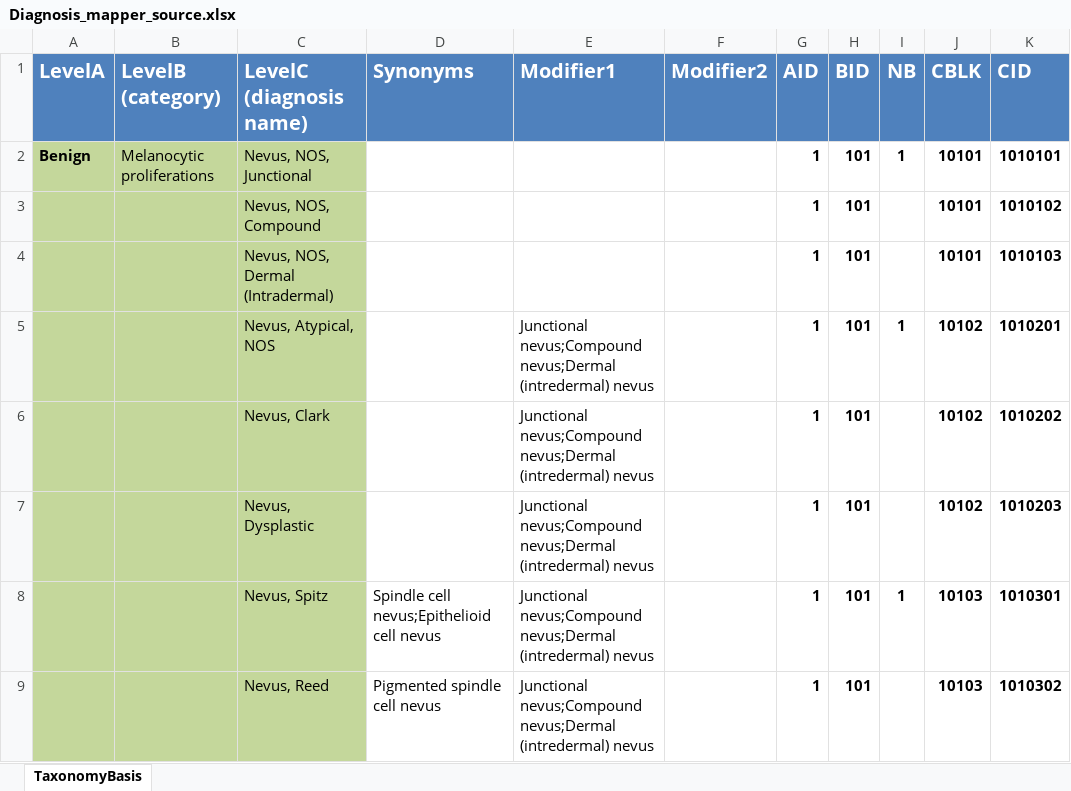
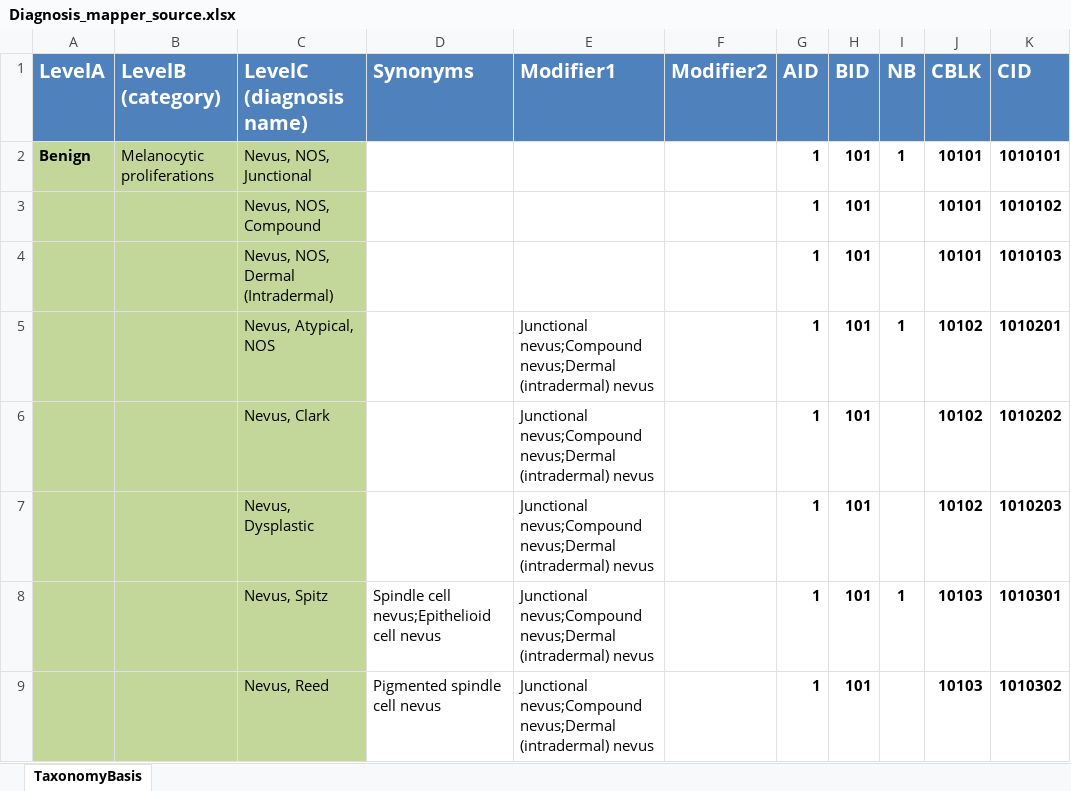
Before and after one commit to neuroelf/dermodelphi, an Excel workbook: basis/Diagnosis_mapper_source.xlsx, sheet TaxonomyBasis, drawn as a sheet; only a part is shown; values as stored, in another font and other column widths than the file's, no borders; the diff covers the shown part only; the diff names each change by its address in the sheet, - before the commit and + after, or states it on an @@ line.

Commit message:
Updated Basis (minimally).

```diff
--- a/basis/Diagnosis_mapper_source.xlsx (sheet TaxonomyBasis)
+++ b/basis/Diagnosis_mapper_source.xlsx (sheet TaxonomyBasis)
-E5:E9 (Modifier1): …nevus;Compound nevus;Dermal (intredermal) nevus
+E5:E9 (Modifier1): …nevus;Compound nevus;Dermal (intradermal) nevus
```
Also changed, not shown: 5 moved rows and 18 edited cells elsewhere in this sheet, formulas that keep their value, 1 other file.
